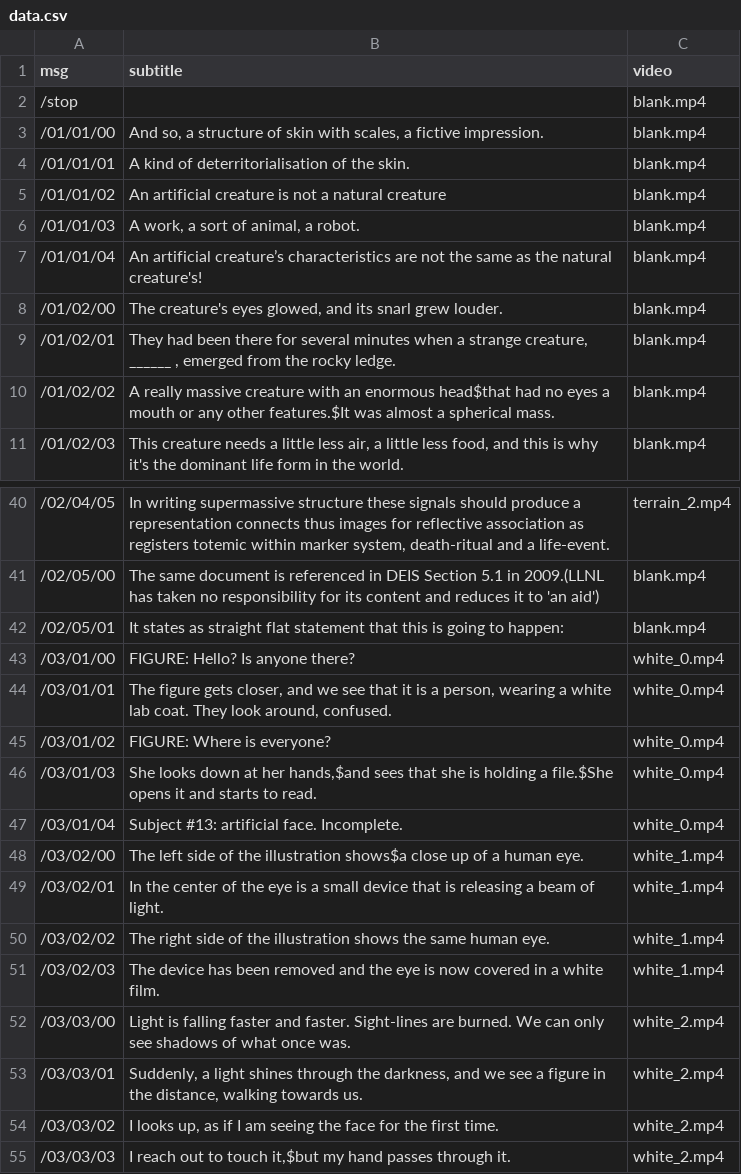
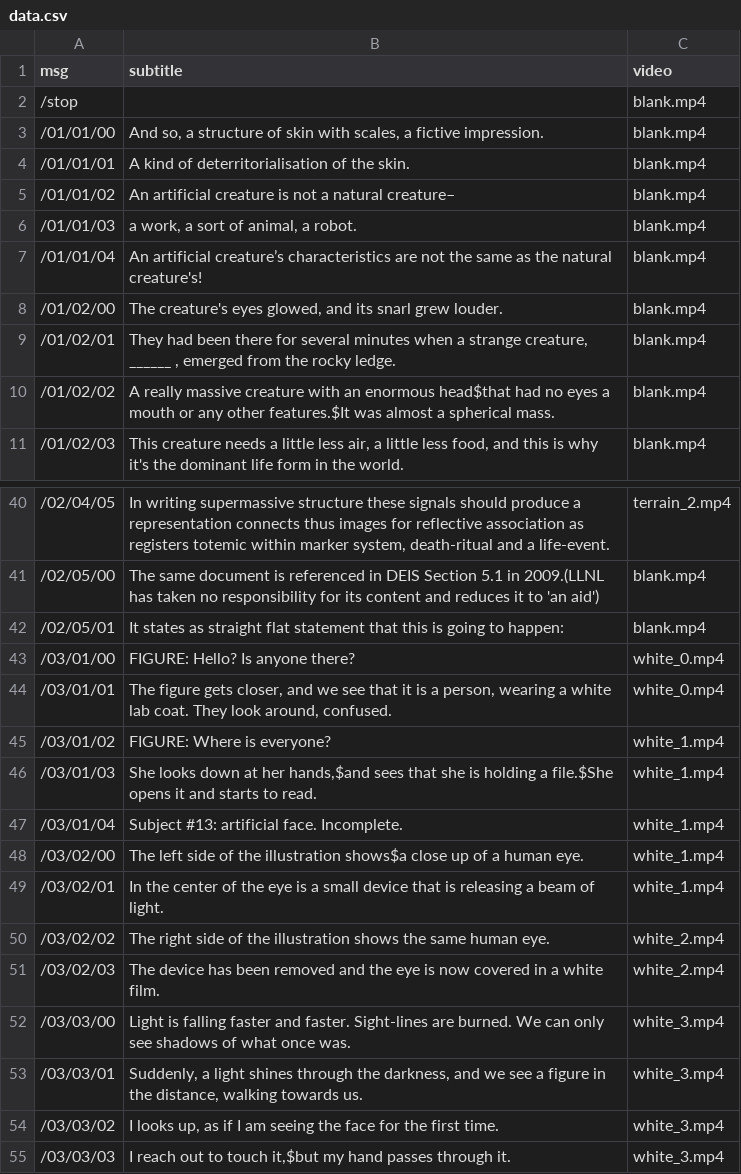
Before and after one commit to motform/artificial-face, a CSV file: artificial_face/data/data.csv, drawn as a sheet; only a part is shown, gaps mark what is left out.

Commit message:
Change timings of some video mappings

```diff
--- a/artificial_face/data/data.csv
+++ b/artificial_face/data/data.csv
@@ -4,4 +4,4 @@ msg,subtitle,video
 "/01/01/01","A kind of deterritorialisation of the skin.","blank.mp4"
-"/01/01/02","An artificial creature is not a natural creature","blank.mp4"
-"/01/01/03","A work, a sort of animal, a robot.","blank.mp4"
+"/01/01/02","An artificial creature is not a natural creature–","blank.mp4"
+"/01/01/03","a work, a sort of animal, a robot.","blank.mp4"
 "/01/01/04","An artificial creature’s characteristics are not the same as the natural creature's! ","blank.mp4"
@@ -44,12 +44,12 @@ msg,subtitle,video
 "/03/01/01","The figure gets closer, and we see that it is a person, wearing a white lab coat. They look around, confused.","white_0.mp4"
-"/03/01/02","FIGURE: Where is everyone?","white_0.mp4"
-"/03/01/03","She looks down at her hands,$and sees that she is holding a file.$She opens it and starts to read.","white_0.mp4"
-"/03/01/04","Subject #13: artificial face. Incomplete. ","white_0.mp4"
+"/03/01/02","FIGURE: Where is everyone?","white_1.mp4"
+"/03/01/03","She looks down at her hands,$and sees that she is holding a file.$She opens it and starts to read.","white_1.mp4"
+"/03/01/04","Subject #13: artificial face. Incomplete. ","white_1.mp4"
 "/03/02/00","The left side of the illustration shows$a close up of a human eye.","white_1.mp4"
 "/03/02/01","In the center of the eye is a small device that is releasing a beam of light. ","white_1.mp4"
-"/03/02/02","The right side of the illustration shows the same human eye.","white_1.mp4"
-"/03/02/03","The device has been removed and the eye is now covered in a white film.","white_1.mp4"
-"/03/03/00","Light is falling faster and faster. Sight-lines are burned. We can only see shadows of what once was.","white_2.mp4"
-"/03/03/01","Suddenly, a light shines through the darkness, and we see a figure in the distance, walking towards us.","white_2.mp4"
-"/03/03/02","I looks up, as if I am seeing the face for the first time.","white_2.mp4"
-"/03/03/03","I reach out to touch it,$but my hand passes through it.","white_2.mp4"
+"/03/02/02","The right side of the illustration shows the same human eye.","white_2.mp4"
+"/03/02/03","The device has been removed and the eye is now covered in a white film.","white_2.mp4"
+"/03/03/00","Light is falling faster and faster. Sight-lines are burned. We can only see shadows of what once was.","white_3.mp4"
+"/03/03/01","Suddenly, a light shines through the darkness, and we see a figure in the distance, walking towards us.","white_3.mp4"
+"/03/03/02","I looks up, as if I am seeing the face for the first time.","white_3.mp4"
+"/03/03/03","I reach out to touch it,$but my hand passes through it.","white_3.mp4"
```
